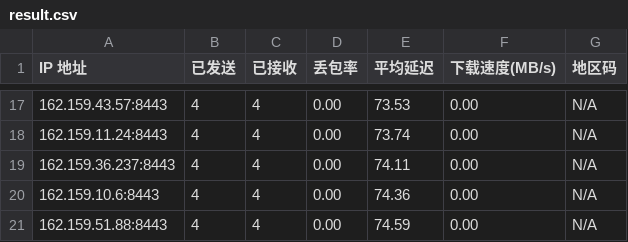
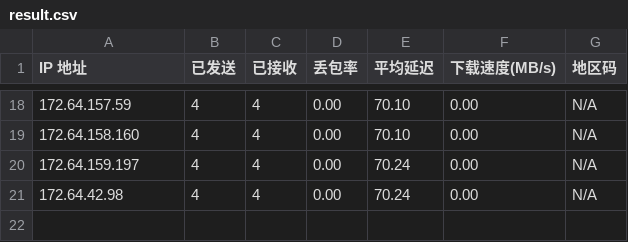
Before and after one commit to genequ/cfst, a CSV file: result.csv, drawn as a sheet; only a part is shown, gaps mark what is left out; the diff covers the shown part only.

```diff
--- a/result.csv
+++ b/result.csv
@@ -17,5 +18,4 @@ IP 地址,已发送,已接收,丢包率,平均延迟,下载速度(MB/s),地区
-162.159.43.57:8443,4,4,0.00,73.53,0.00,N/A
-162.159.11.24:8443,4,4,0.00,73.74,0.00,N/A
-162.159.36.237:8443,4,4,0.00,74.11,0.00,N/A
-162.159.10.6:8443,4,4,0.00,74.36,0.00,N/A
-162.159.51.88:8443,4,4,0.00,74.59,0.00,N/A
+172.64.157.59,4,4,0.00,70.10,0.00,N/A
+172.64.158.160,4,4,0.00,70.10,0.00,N/A
+172.64.159.197,4,4,0.00,70.24,0.00,N/A
+172.64.42.98,4,4,0.00,70.24,0.00,N/A
```
Also changed, not shown: 7 added rows, 6 removed rows and 20 edited cells elsewhere in this file.
